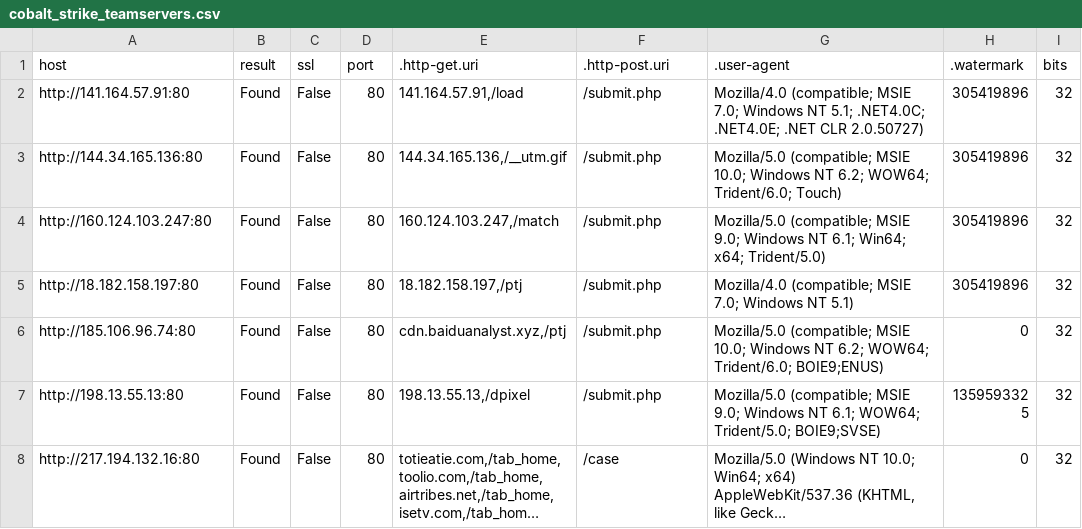
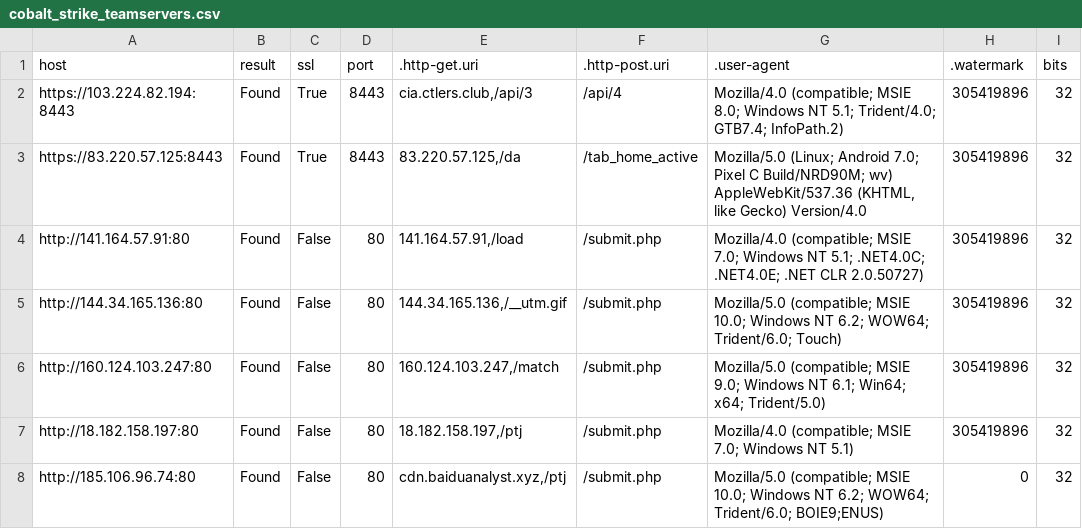
Before and after one commit to poppopdrivel/coba, a CSV file: cobalt_strike_teamservers.csv, drawn as a sheet; only a part is shown; the shorter side is filled out with more unchanged rows; long unchanged cells end in ….

Commit message:
Update cobalt_strike_teamservers.csv

```diff
--- a/cobalt_strike_teamservers.csv
+++ b/cobalt_strike_teamservers.csv
@@ -1,2 +1,4 @@
 "host","result","ssl","port",".http-get.uri",".http-post.uri",".user-agent",".watermark","bits"
+"https://103.224.82.194:8443","Found","True","8443","cia.ctlers.club,/api/3","/api/4","Mozilla/4.0 (compatible; MSIE 8.0; Windows NT 5.1; Trident/4.0; GTB7.4; InfoPath.2)","305419896","32"
+"https://83.220.57.125:8443","Found","True","8443","83.220.57.125,/da","/tab_home_active","Mozilla/5.0 (Linux; Android 7.0; Pixel C Build/NRD90M; wv) AppleWebKit/537.36 (KHTML, like Gecko) Version/4.0","305419896","32"
 "http://141.164.57.91:80","Found","False","80","141.164.57.91,/load","/submit.php","Mozilla/4.0 (compatible; MSIE 7.0; Windows NT 5.1; .NET4.0C; .NET4.0E; .NET CLR 2.0.50727)","305419896","32"
```
